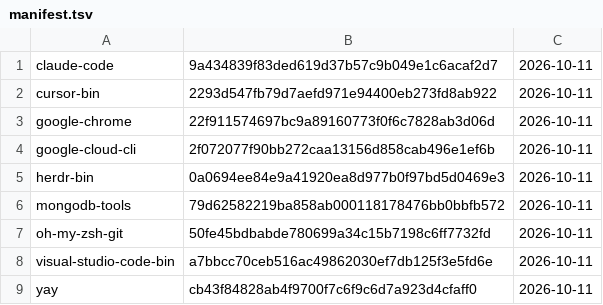
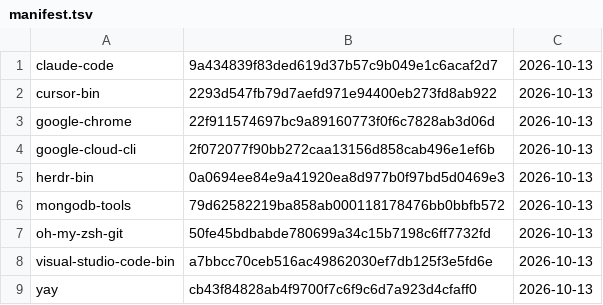
Before and after one commit to gablank/boxes, a TSV file: aur/manifest.tsv, drawn as a sheet.

```diff
--- a/aur/manifest.tsv
+++ b/aur/manifest.tsv
@@ -1,9 +1,9 @@
-claude-code	9a434839f83ded619d37b57c9b049e1c6acaf2d7	2026-10-11
-cursor-bin	2293d547fb79d7aefd971e94400eb273fd8ab922	2026-10-11
-google-chrome	22f911574697bc9a89160773f0f6c7828ab3d06d	2026-10-11
-google-cloud-cli	2f072077f90bb272caa13156d858cab496e1ef6b	2026-10-11
-herdr-bin	0a0694ee84e9a41920ea8d977b0f97bd5d0469e3	2026-10-11
-mongodb-tools	79d62582219ba858ab000118178476bb0bbfb572	2026-10-11
-oh-my-zsh-git	50fe45bdbabde780699a34c15b7198c6ff7732fd	2026-10-11
-visual-studio-code-bin	a7bbcc70ceb516ac49862030ef7db125f3e5fd6e	2026-10-11
-yay	cb43f84828ab4f9700f7c6f9c6d7a923d4cfaff0	2026-10-11
+claude-code	9a434839f83ded619d37b57c9b049e1c6acaf2d7	2026-10-13
+cursor-bin	2293d547fb79d7aefd971e94400eb273fd8ab922	2026-10-13
+google-chrome	22f911574697bc9a89160773f0f6c7828ab3d06d	2026-10-13
+google-cloud-cli	2f072077f90bb272caa13156d858cab496e1ef6b	2026-10-13
+herdr-bin	0a0694ee84e9a41920ea8d977b0f97bd5d0469e3	2026-10-13
+mongodb-tools	79d62582219ba858ab000118178476bb0bbfb572	2026-10-13
+oh-my-zsh-git	50fe45bdbabde780699a34c15b7198c6ff7732fd	2026-10-13
+visual-studio-code-bin	a7bbcc70ceb516ac49862030ef7db125f3e5fd6e	2026-10-13
+yay	cb43f84828ab4f9700f7c6f9c6d7a923d4cfaff0	2026-10-13
```
